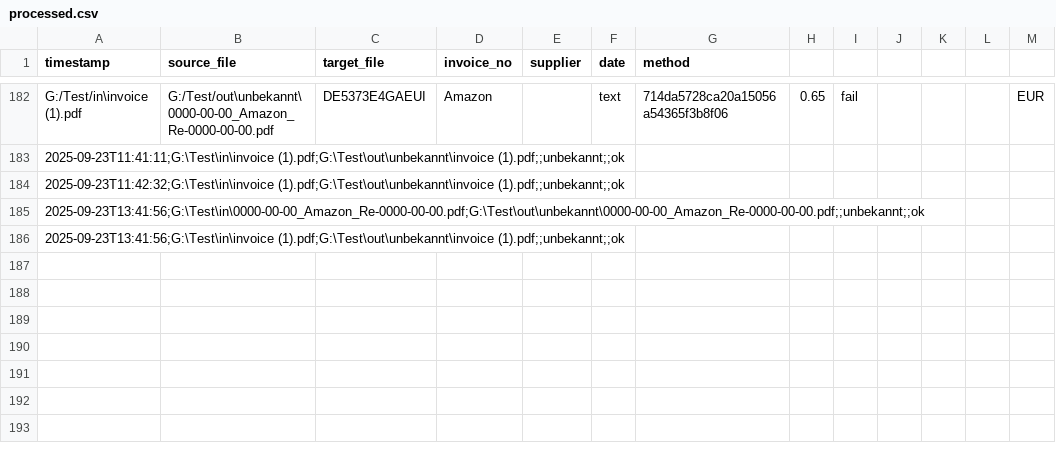
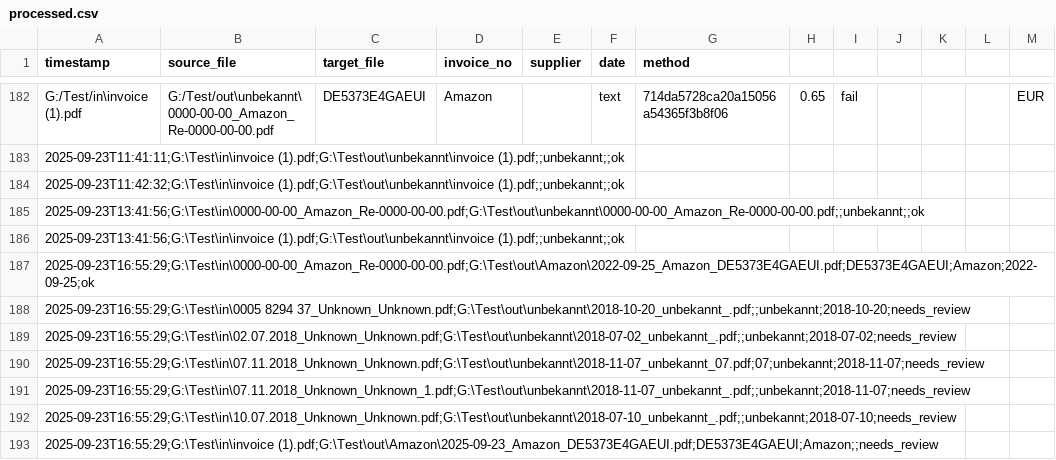
Before and after one commit to Melchy1971/PDF-Wandler, a CSV file: logs/processed.csv, drawn as a sheet; only a part is shown, gaps mark what is left out.

Commit message:
Changes to be committed: 	new file:   CHANGELOG.md 	modified:   __pycache__/sorter.cpython-313.pyc 	modified:   logs/processed.csv

```diff
--- a/logs/processed.csv
+++ b/logs/processed.csv
@@ -186 +186,8 @@ G:/Test/in\invoice (1).pdf,G:/Test/out\unbekannt\0000-00-00_Amazon_Re-0000-00-00
 2025-09-23T13:41:56;G:\Test\in\invoice (1).pdf;G:\Test\out\unbekannt\invoice (1).pdf;;unbekannt;;ok
+2025-09-23T16:55:29;G:\Test\in\0000-00-00_Amazon_Re-0000-00-00.pdf;G:\Test\out\Amazon\2022-09-25_Amazon_DE5373E4GAEUI.pdf;DE5373E4GAEUI;Amazon;2022-09-25;ok
+2025-09-23T16:55:29;G:\Test\in\0005 8294 37_Unknown_Unknown.pdf;G:\Test\out\unbekannt\2018-10-20_unbekannt_.pdf;;unbekannt;2018-10-20;needs_review
+2025-09-23T16:55:29;G:\Test\in\02.07.2018_Unknown_Unknown.pdf;G:\Test\out\unbekannt\2018-07-02_unbekannt_.pdf;;unbekannt;2018-07-02;needs_review
+2025-09-23T16:55:29;G:\Test\in\07.11.2018_Unknown_Unknown.pdf;G:\Test\out\unbekannt\2018-11-07_unbekannt_07.pdf;07;unbekannt;2018-11-07;needs_review
+2025-09-23T16:55:29;G:\Test\in\07.11.2018_Unknown_Unknown_1.pdf;G:\Test\out\unbekannt\2018-11-07_unbekannt_.pdf;;unbekannt;2018-11-07;needs_review
+2025-09-23T16:55:29;G:\Test\in\10.07.2018_Unknown_Unknown.pdf;G:\Test\out\unbekannt\2018-07-10_unbekannt_.pdf;;unbekannt;2018-07-10;needs_review
+2025-09-23T16:55:29;G:\Test\in\invoice (1).pdf;G:\Test\out\Amazon\2025-09-23_Amazon_DE5373E4GAEUI.pdf;DE5373E4GAEUI;Amazon;;needs_review
```
Also changed, not shown: 1 other file.
